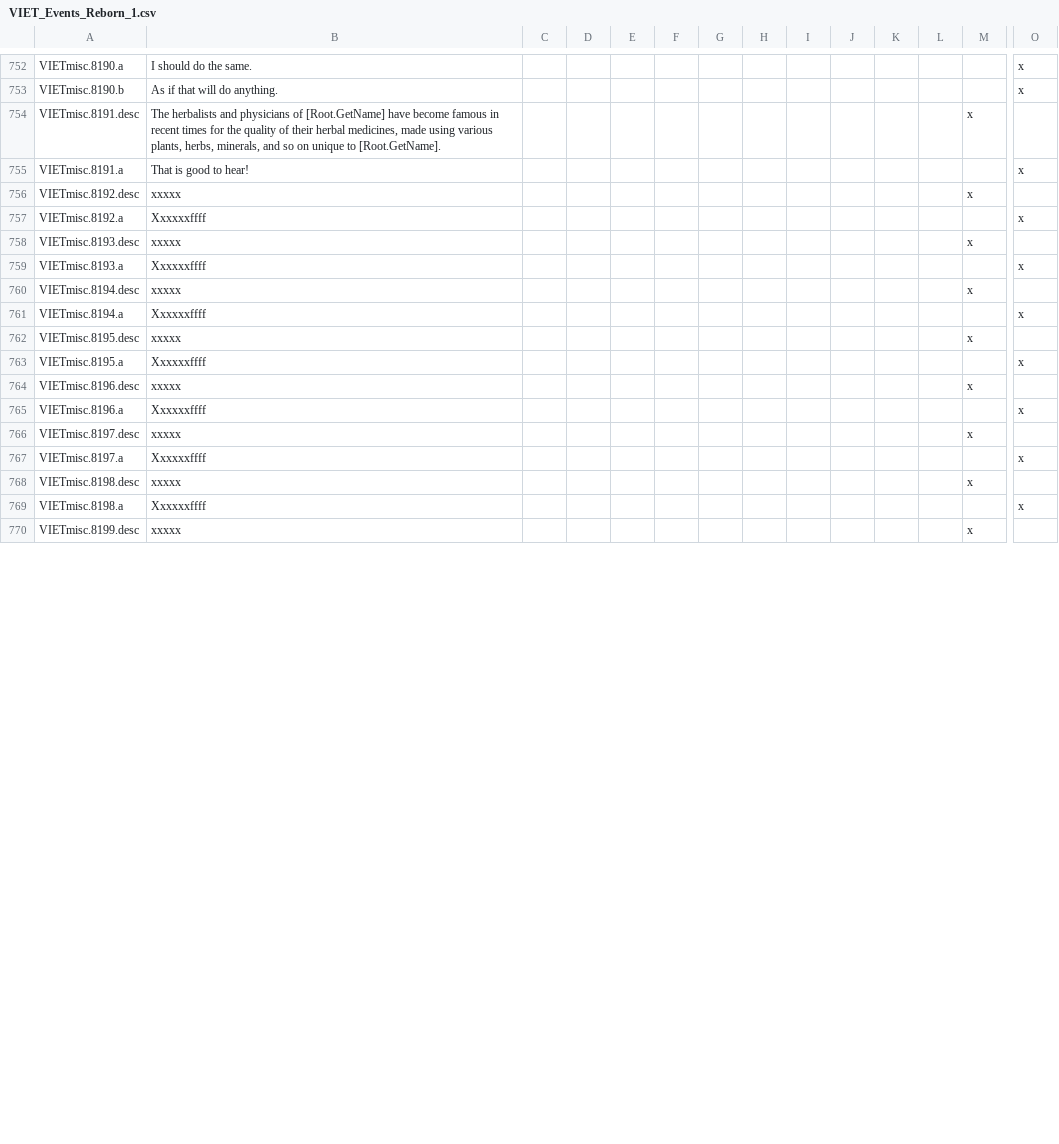
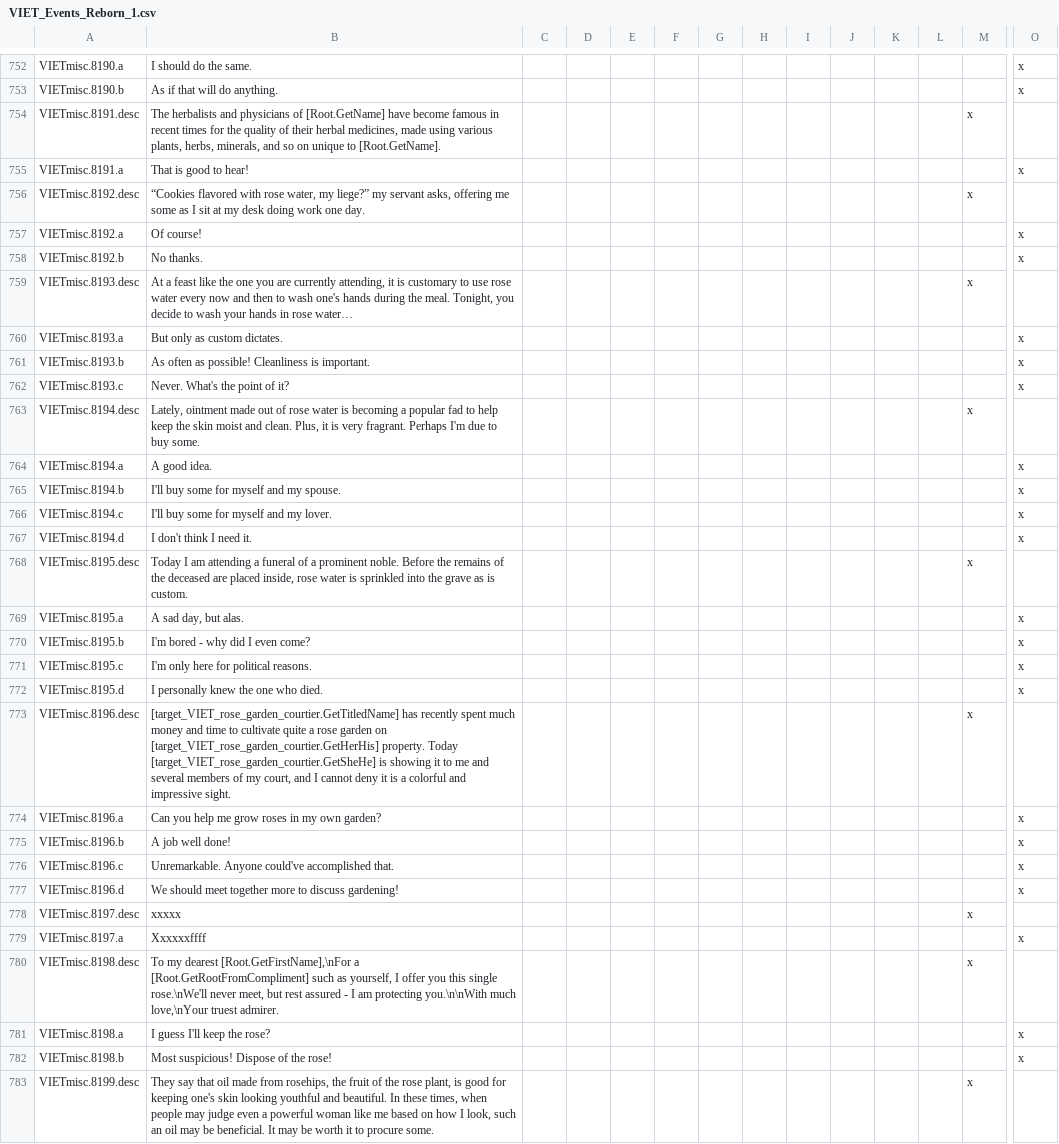
Before and after one commit to cybrxkhan/VIET-Events-Reborn, a CSV file: VIET Events/localisation/VIET_Events_Reborn_1.csv, drawn as a sheet; only a part is shown, gaps mark what is left out; addresses are those after the commit; rows hold the shown columns only; the diff covers the shown part only; the diff names each change by its address in the sheet, - before the commit and + after, or states it on an @@ line.

Commit message:
Rose flavor events localization

```diff
--- a/VIET Events/localisation/VIET_Events_Reborn_1.csv
+++ b/VIET Events/localisation/VIET_Events_Reborn_1.csv
-B756: xxxxx
+B756: “Cookies flavored with rose water, my liege?” my servant asks, offering me some as I sit at my desk doing work one day.
-B757: Xxxxxxffff
+B757: Of course!
+row 758: VIETmisc.8192.b | No thanks. |  |  |  |  |  |  |  |  |  |  |  | x
-B759: xxxxx
+B759: At a feast like the one you are currently attending, it is customary to use rose water every now and then to wash one's hands during the meal. Tonight, you decide to wash your hands in rose water…
-B760: Xxxxxxffff
+B760: But only as custom dictates.
+row 761: VIETmisc.8193.b | As often as possible! Cleanliness is important. |  |  |  |  |  |  |  |  |  |  |  | x
+row 762: VIETmisc.8193.c | Never. What's the point of it? |  |  |  |  |  |  |  |  |  |  |  | x
-B763: xxxxx
+B763: Lately, ointment made out of rose water is becoming a popular fad to help keep the skin moist and clean. Plus, it is very fragrant. Perhaps I'm due to buy some.
-B764: Xxxxxxffff
+B764: A good idea.
+row 765: VIETmisc.8194.b | I'll buy some for myself and my spouse. |  |  |  |  |  |  |  |  |  |  |  | x
+row 766: VIETmisc.8194.c | I'll buy some for myself and my lover. |  |  |  |  |  |  |  |  |  |  |  | x
+row 767: VIETmisc.8194.d | I don't think I need it. |  |  |  |  |  |  |  |  |  |  |  | x
-B768: xxxxx
+B768: Today I am attending a funeral of a prominent noble. Before the remains of the deceased are placed inside, rose water is sprinkled into the grave as is custom.
-B769: Xxxxxxffff
+B769: A sad day, but alas.
+row 770: VIETmisc.8195.b | I'm bored - why did I even come? |  |  |  |  |  |  |  |  |  |  |  | x
+row 771: VIETmisc.8195.c | I'm only here for political reasons. |  |  |  |  |  |  |  |  |  |  |  | x
+row 772: VIETmisc.8195.d | I personally knew the one who died. |  |  |  |  |  |  |  |  |  |  |  | x
-B773: xxxxx
+B773: [target_VIET_rose_garden_courtier.GetTitledName] has recently spent much money and time to cultivate quite a rose garden on [target_VIET_rose_garden_courtier.GetHerHis] property. Today [target_VIET_rose_garden_courtier.GetSheHe] is showing it to me and several members of my court, and I cannot deny it is a colorful and impressive sight.
-B774: Xxxxxxffff
+B774: Can you help me grow roses in my own garden?
+row 775: VIETmisc.8196.b | A job well done! |  |  |  |  |  |  |  |  |  |  |  | x
+row 776: VIETmisc.8196.c | Unremarkable. Anyone could've accomplished that. |  |  |  |  |  |  |  |  |  |  |  | x
+row 777: VIETmisc.8196.d | We should meet together more to discuss gardening! |  |  |  |  |  |  |  |  |  |  |  | x
-B780: xxxxx
+B780: To my dearest [Root.GetFirstName],\nFor a [Root.GetRootFromCompliment] such as yourself, I offer you this single rose.\nWe'll never meet, but rest assured - I am protecting you.\n\nWith much love,\nYour truest admirer.
-B781: Xxxxxxffff
+B781: I guess I'll keep the rose?
+row 782: VIETmisc.8198.b | Most suspicious! Dispose of the rose! |  |  |  |  |  |  |  |  |  |  |  | x
-B783: xxxxx
+B783: They say that oil made from rosehips, the fruit of the rose plant, is good for keeping one's skin looking youthful and beautiful. In these times, when people may judge even a powerful woman like me based on how I look, such an oil may be beneficial. It may be worth it to procure some.
```
Also changed, not shown: 13 added rows and 11 edited cells elsewhere in this file.
